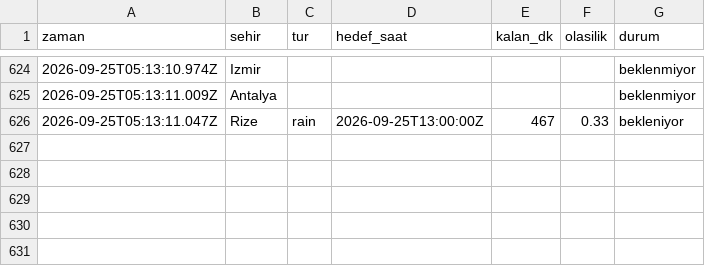
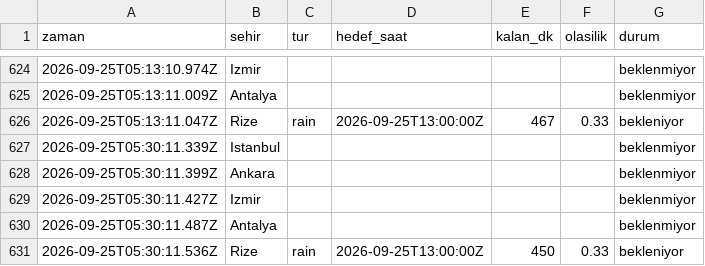
Before and after one commit to emredenizsonmez/yagmur-projesi, a CSV file: data/kayitlar.csv, drawn as a sheet; only a part is shown, gaps mark what is left out.

```diff
--- a/data/kayitlar.csv
+++ b/data/kayitlar.csv
@@ -626 +626,6 @@ zaman,sehir,tur,hedef_saat,kalan_dk,olasilik,durum
 2026-09-25T05:13:11.047Z,Rize,rain,2026-09-25T13:00:00Z,467,0.33,bekleniyor
+2026-09-25T05:30:11.339Z,Istanbul,,,,,beklenmiyor
+2026-09-25T05:30:11.399Z,Ankara,,,,,beklenmiyor
+2026-09-25T05:30:11.427Z,Izmir,,,,,beklenmiyor
+2026-09-25T05:30:11.487Z,Antalya,,,,,beklenmiyor
+2026-09-25T05:30:11.536Z,Rize,rain,2026-09-25T13:00:00Z,450,0.33,bekleniyor
```
